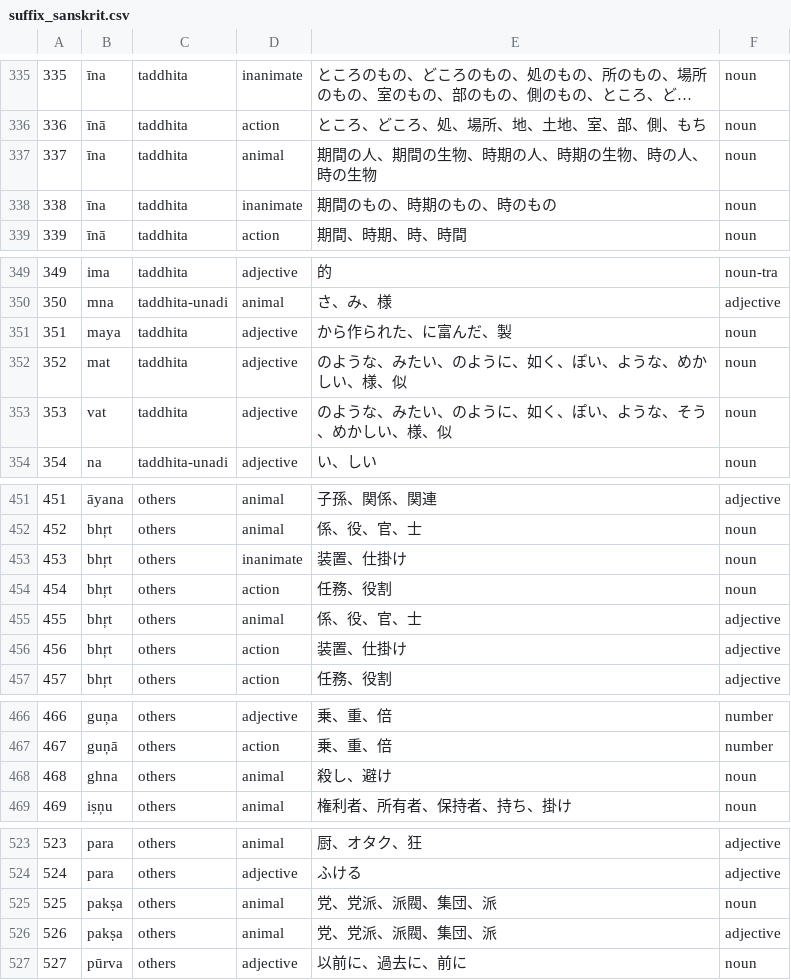
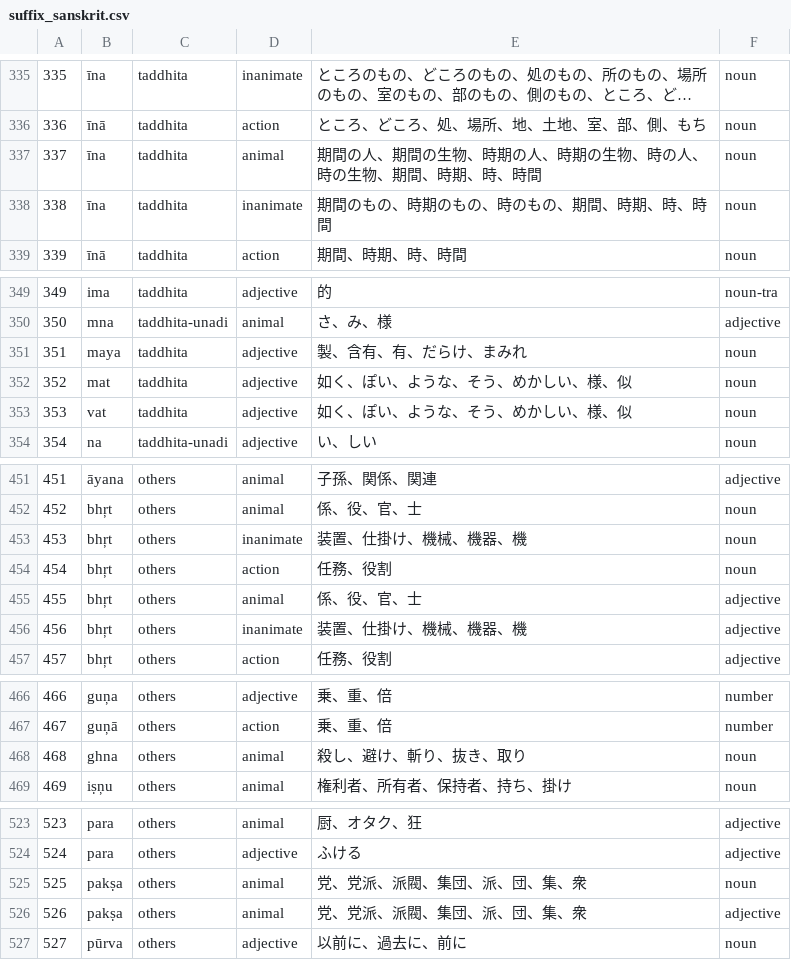
Before and after one commit to Anarcho-Hacktivist-JP/indoeuropean_dictionary, a CSV file: 起動方法・参考サイト/DB/suffix_sanskrit.csv, drawn as a sheet; only a part is shown, gaps mark what is left out; long unchanged cells end in …; the diff covers the shown part only.

```diff
--- a/起動方法・参考サイト/DB/suffix_sanskrit.csv
+++ b/起動方法・参考サイト/DB/suffix_sanskrit.csv
@@ -336,4 +336,4 @@
 "336","īnā","taddhita","action","ところ、どころ、処、場所、地、土地、室、部、側、もち","noun"
-"337","īna","taddhita","animal","期間の人、期間の生物、時期の人、時期の生物、時の人、時の生物","noun"
-"338","īna","taddhita","inanimate","期間のもの、時期のもの、時のもの","noun"
+"337","īna","taddhita","animal","期間の人、期間の生物、時期の人、時期の生物、時の人、時の生物、期間、時期、時、時間","noun"
+"338","īna","taddhita","inanimate","期間のもの、時期のもの、時のもの、期間、時期、時、時間","noun"
 "339","īnā","taddhita","action","期間、時期、時、時間","noun"
@@ -350,5 +350,5 @@
 "350","mna","taddhita-unadi","animal","さ、み、様","adjective"
-"351","maya","taddhita","adjective","から作られた、に富んだ、製","noun"
-"352","mat","taddhita","adjective","のような、みたい、のように、如く、ぽい、ような、めかしい、様、似","noun"
-"353","vat","taddhita","adjective","のような、みたい、のように、如く、ぽい、ような、そう、めかしい、様、似","noun"
+"351","maya","taddhita","adjective","製、含有、有、だらけ、まみれ","noun"
+"352","mat","taddhita","adjective","如く、ぽい、ような、そう、めかしい、様、似","noun"
+"353","vat","taddhita","adjective","如く、ぽい、ような、そう、めかしい、様、似","noun"
 "354","na","taddhita-unadi","adjective","い、しい","noun"
@@ -452,6 +452,6 @@
 "452","bhŗt","others","animal","係、役、官、士","noun"
-"453","bhŗt","others","inanimate","装置、仕掛け","noun"
+"453","bhŗt","others","inanimate","装置、仕掛け、機械、機器、機","noun"
 "454","bhŗt","others","action","任務、役割","noun"
 "455","bhŗt","others","animal","係、役、官、士","adjective"
-"456","bhŗt","others","action","装置、仕掛け","adjective"
+"456","bhŗt","others","inanimate","装置、仕掛け、機械、機器、機","adjective"
 "457","bhŗt","others","action","任務、役割","adjective"
@@ -467,3 +467,3 @@
 "467","guņā","others","action","乗、重、倍","number"
-"468","ghna","others","animal","殺し、避け","noun"
+"468","ghna","others","animal","殺し、避け、斬り、抜き、取り","noun"
 "469","iṣņu","others","animal","権利者、所有者、保持者、持ち、掛け","noun"
@@ -524,4 +524,4 @@
 "524","para","others","adjective","ふける","adjective"
-"525","pakṣa","others","animal","党、党派、派閥、集団、派","noun"
-"526","pakṣa","others","animal","党、党派、派閥、集団、派","adjective"
+"525","pakṣa","others","animal","党、党派、派閥、集団、派、団、集、衆","noun"
+"526","pakṣa","others","animal","党、党派、派閥、集団、派、団、集、衆","adjective"
 "527","pūrva","others","adjective","以前に、過去に、前に","noun"
```
Also changed, not shown: 32 edited cells elsewhere in this file, 起動方法・参考サイト/DB/suffix_latin.csv, 11 other files.
